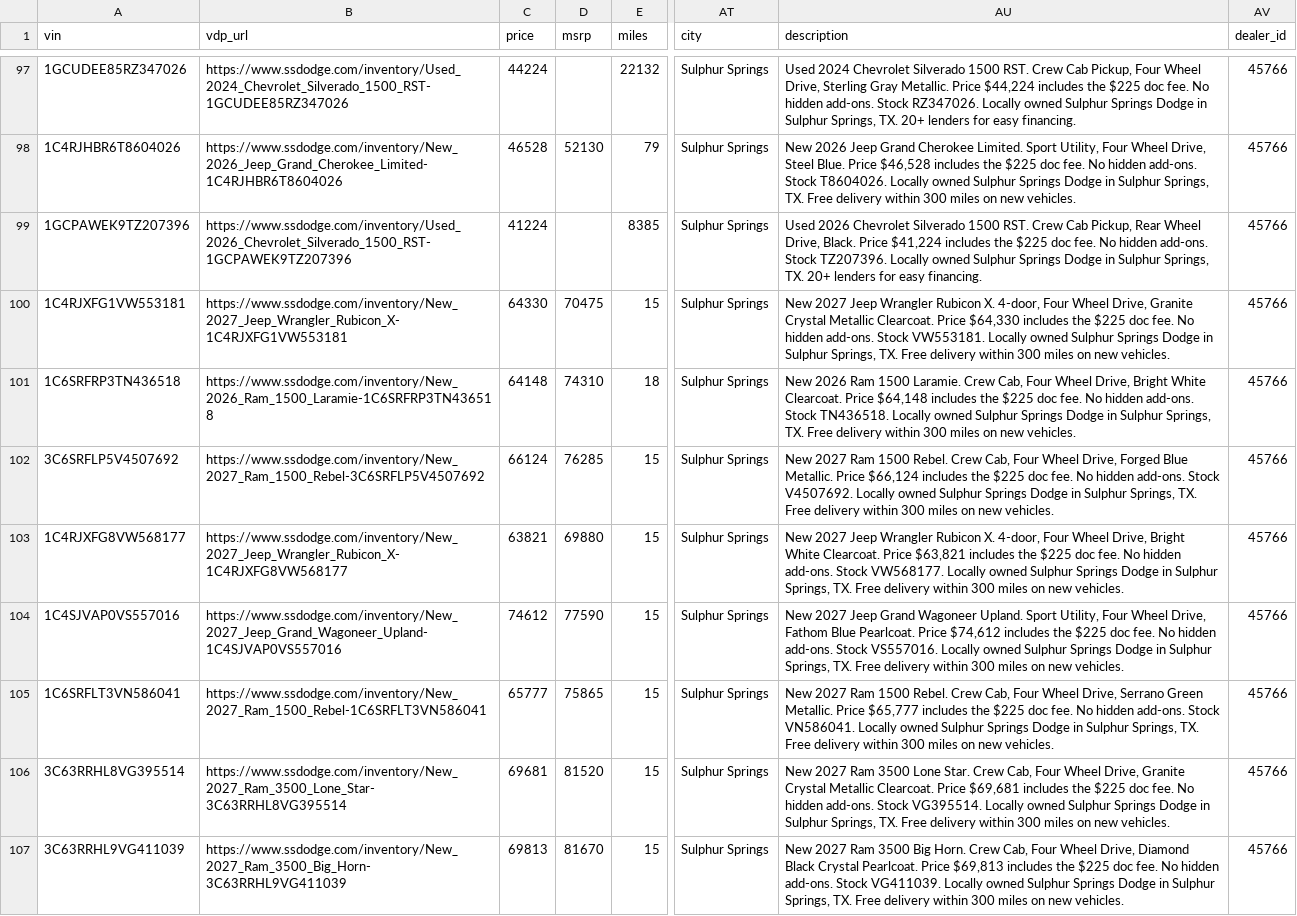
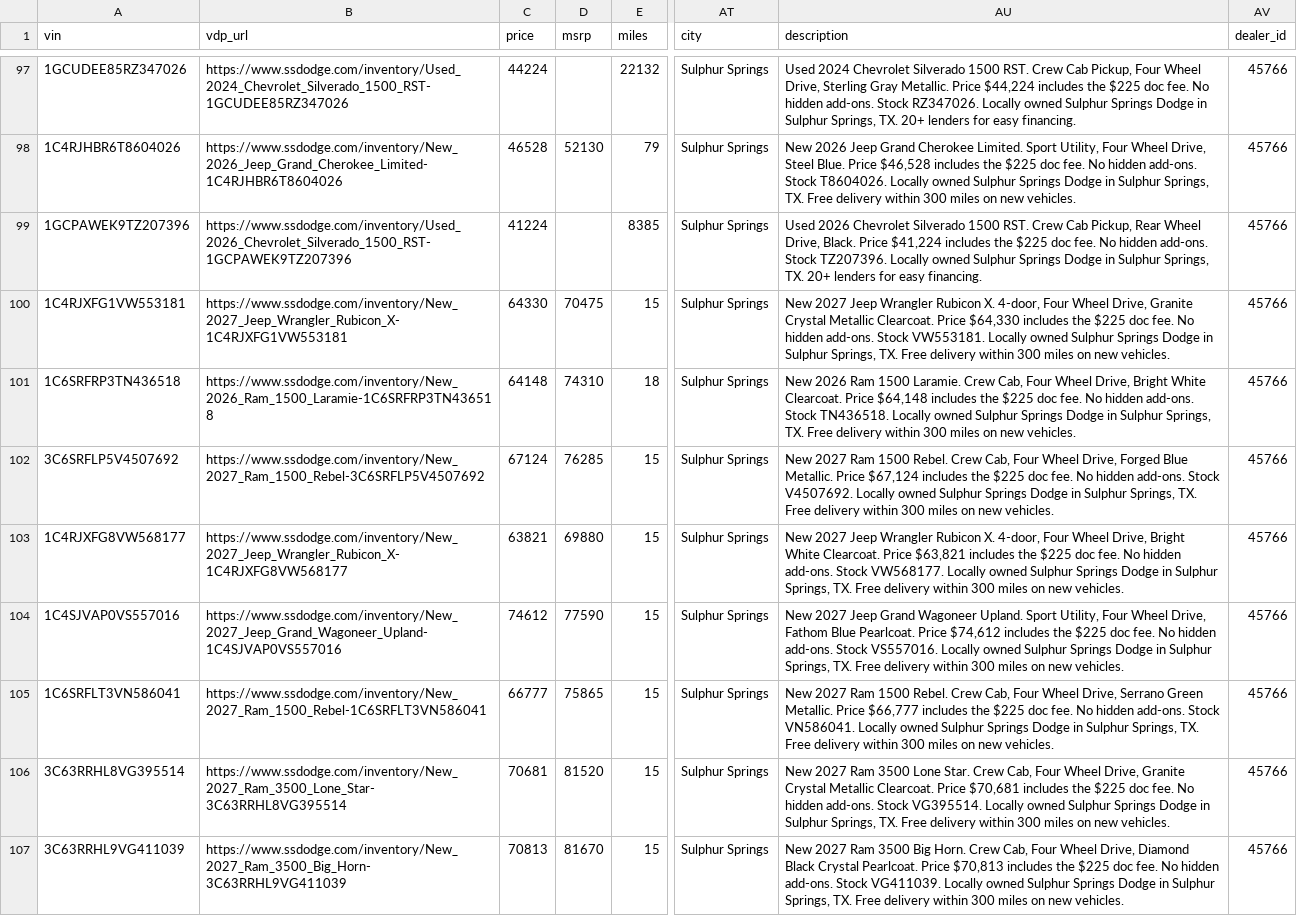
Before and after one commit to NottinghamRam/nag-feeds, a CSV file: ss_inventory.csv, drawn as a sheet; only a part is shown, gaps mark what is left out; the diff covers the shown part only; the diff names each change by its address in the sheet, - before the commit and + after, or states it on an @@ line.

```diff
--- a/ss_inventory.csv
+++ b/ss_inventory.csv
-C102 (price): 66124
+C102 (price): 67124
-AU102 (description): …Metallic. Price $66,124 includes the…
+AU102 (description): …Metallic. Price $67,124 includes the…
-C105 (price): 65777
+C105 (price): 66777
-AU105 (description): …Metallic. Price $65,777 includes the…
+AU105 (description): …Metallic. Price $66,777 includes the…
-C106 (price): 69681
+C106 (price): 70681
-AU106 (description): …Clearcoat. Price $69,681 includes the…
+AU106 (description): …Clearcoat. Price $70,681 includes the…
-C107 (price): 69813
+C107 (price): 70813
-AU107 (description): …Pearlcoat. Price $69,813 includes the…
+AU107 (description): …Pearlcoat. Price $70,813 includes the…
```
Also changed, not shown: 84 edited cells elsewhere in this file, ss.tsv, 9 other files.
